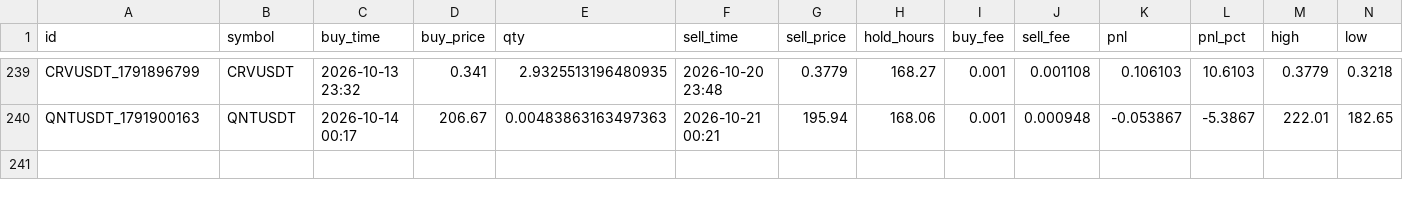
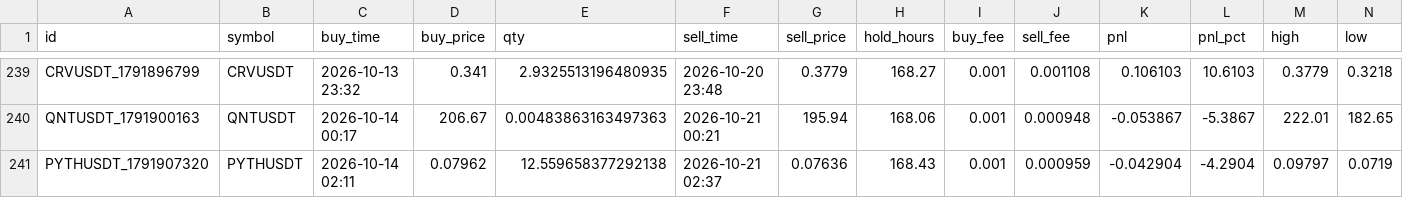
Before and after one commit to hiro1980umare/mexcscreener, a CSV file: paper_trades.csv, drawn as a sheet; only a part is shown, gaps mark what is left out; rows hold the shown columns only; the diff names each change by its address in the sheet, - before the commit and + after, or states it on an @@ line.

```diff
--- a/paper_trades.csv
+++ b/paper_trades.csv
+row 241: PYTHUSDT_1791907320 | PYTHUSDT | 2026-10-14 02:11 | 0.07962 | 12.559658377292138 | 2026-10-21 02:37 | 0.07636 | 168.43 | 0.001 | 0.000959 | -0.042904 | -4.2904 | 0.09797 | 0.0719
```
Also changed, not shown: market_bars.csv, 5 other files.
